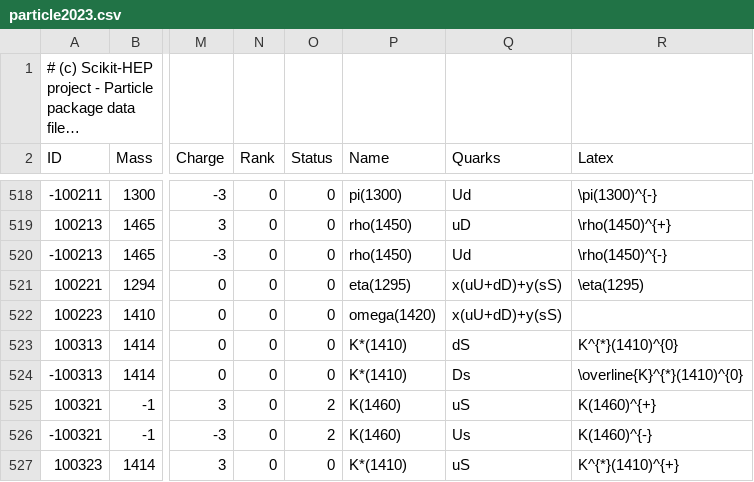
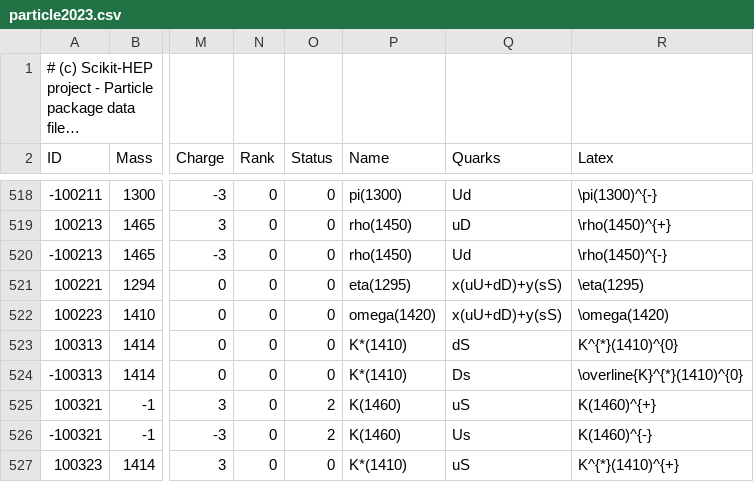
Before and after one commit to scikit-hep/particle, a CSV file: src/particle/data/particle2023.csv, drawn as a sheet; only a part is shown, gaps mark what is left out; long unchanged cells end in …; the diff names each change by its address in the sheet, - before the commit and + after, or states it on an @@ line.

```diff
--- a/src/particle/data/particle2023.csv
+++ b/src/particle/data/particle2023.csv
-R522 (Latex): (empty)
+R522 (Latex): \omega(1420)
```
Also changed, not shown: 1 other file.
